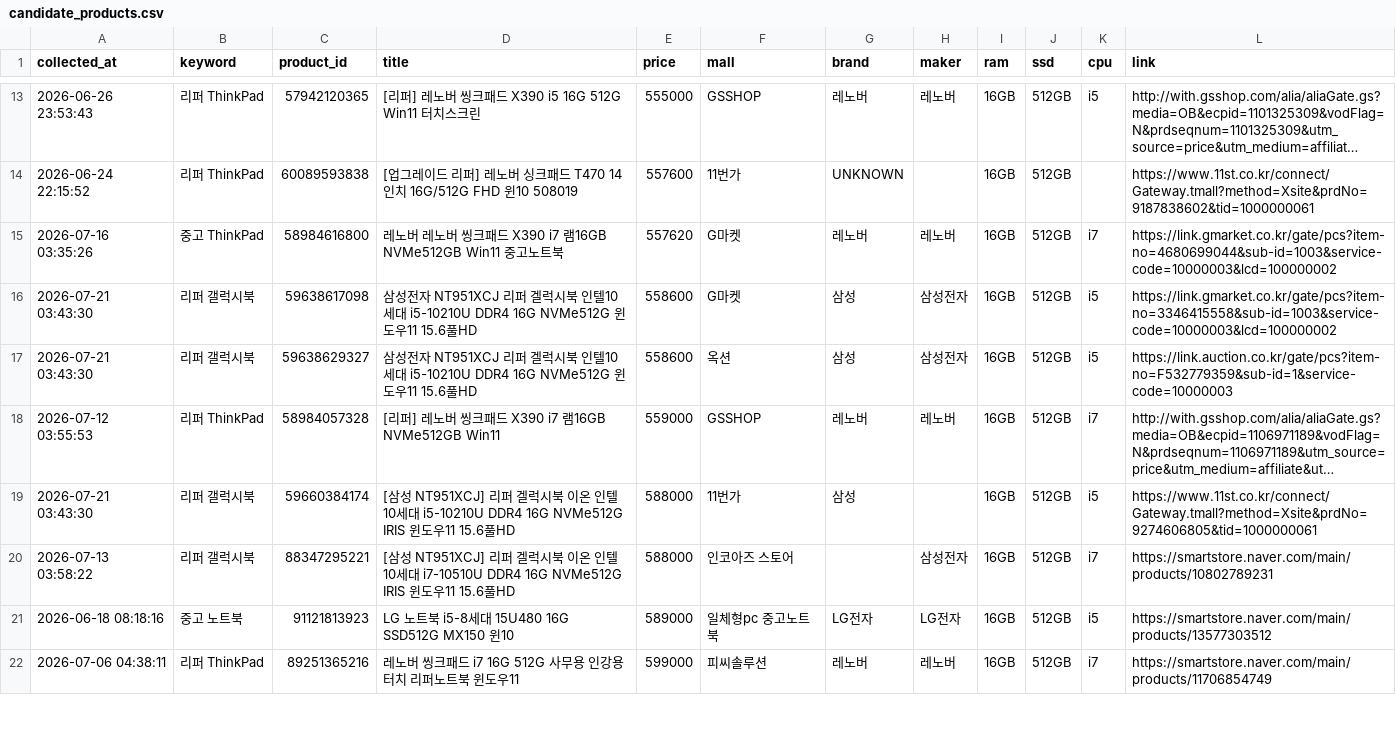
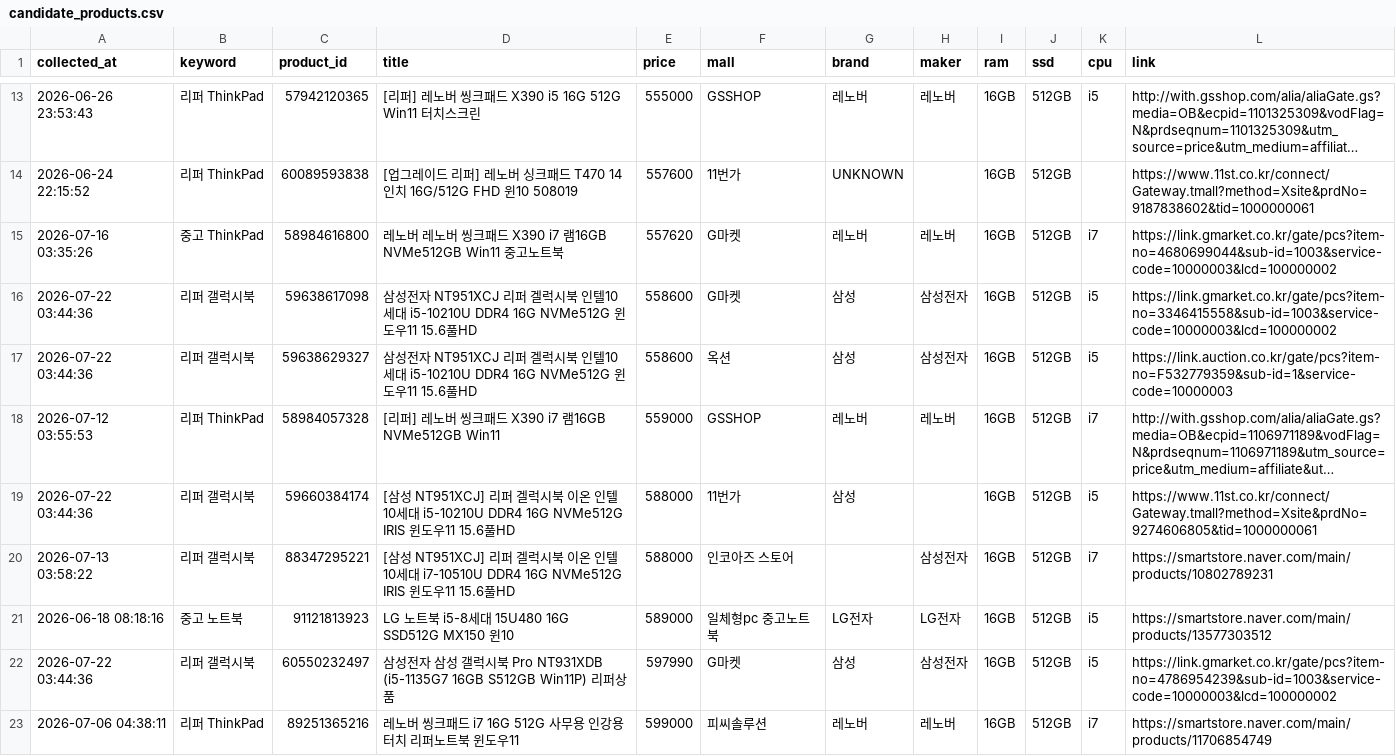
Before and after one commit to yunhappa/refurb-laptop-tracker, a CSV file: candidate_products.csv, drawn as a sheet; only a part is shown, gaps mark what is left out; long unchanged cells end in …; the diff covers the shown part only; the diff names each change by its address in the sheet, - before the commit and + after, or states it on an @@ line.

```diff
--- a/candidate_products.csv
+++ b/candidate_products.csv
-A16:A17 (collected_at): 2026-07-21 03:43:30
+A16:A17 (collected_at): 2026-07-22 03:44:36
-A19 (collected_at): 2026-07-21 03:43:30
+A19 (collected_at): 2026-07-22 03:44:36
+row 22: 2026-07-22 03:44:36 | 리퍼 갤럭시북 | 60550232497 | 삼성전자 삼성 갤럭시북 Pro NT931XDB (i5-1135G7 16GB S512GB Win11P) 리퍼상품 | 597990 | G마켓 | 삼성 | 삼성전자 | 16GB | 512GB | i5 | https://link.gmarket.co.kr/gate/pcs?item-no=4786954239&sub-id=1003&service-code=10000003&lcd=100000002
```
Also changed, not shown: 3 added rows and 25 edited cells elsewhere in this file, best_by_model.csv, buy_timing_result.csv, 3 other files.
